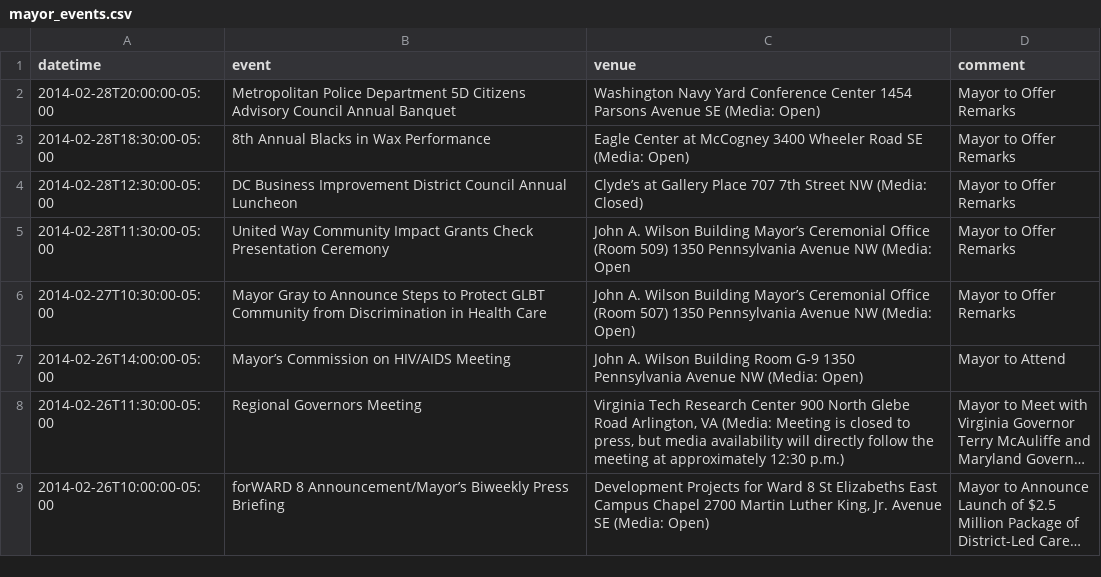
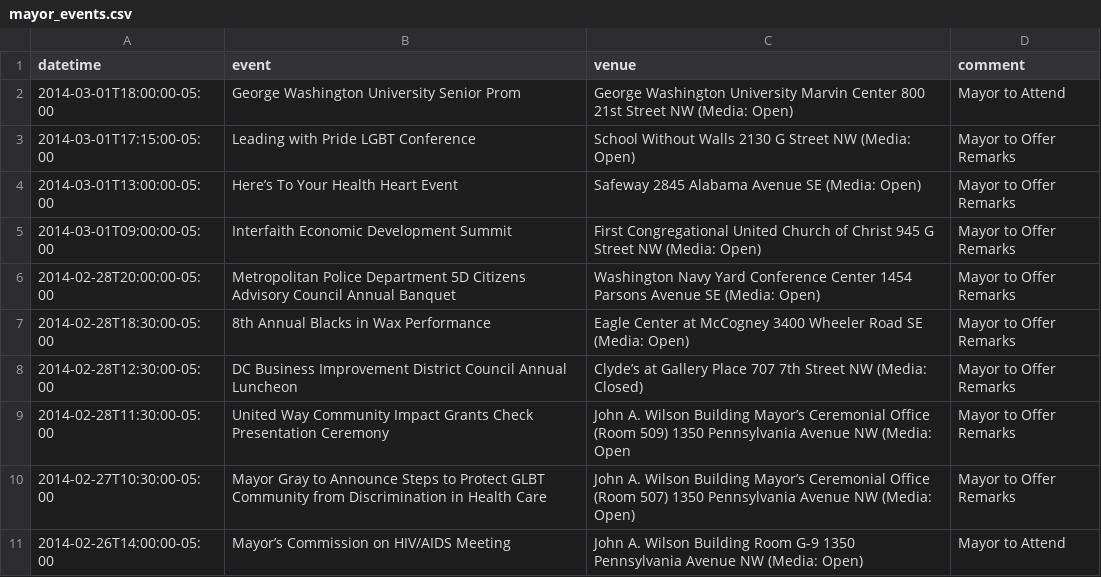
Before and after one commit to ajschumacher/dc_mayor_schedule, a CSV file: data/mayor_events.csv, drawn as a sheet; only a part is shown; the shorter side is filled out with more unchanged rows; long unchanged cells end in …; the diff names each change by its address in the sheet, - before the commit and + after, or states it on an @@ line.

```diff
--- a/data/mayor_events.csv
+++ b/data/mayor_events.csv
+row 2: 2014-03-01T18:00:00-05:00 | George Washington University Senior Prom | George Washington University Marvin Center 800 21st Street NW (Media: Open) | Mayor to Attend
+row 3: 2014-03-01T17:15:00-05:00 | Leading with Pride LGBT Conference | School Without Walls 2130 G Street NW (Media: Open) | Mayor to Offer Remarks
+row 4: 2014-03-01T13:00:00-05:00 | Here’s To Your Health Heart Event | Safeway 2845 Alabama Avenue SE (Media: Open) | Mayor to Offer Remarks
+row 5: 2014-03-01T09:00:00-05:00 | Interfaith Economic Development Summit | First Congregational United Church of Christ 945 G Street NW (Media: Open) | Mayor to Offer Remarks
```
Also changed, not shown: 1 other file.
